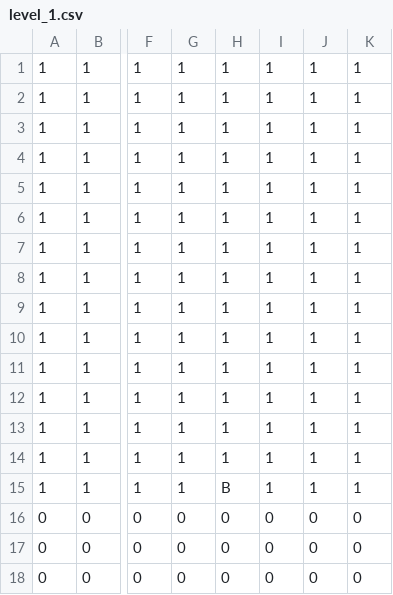
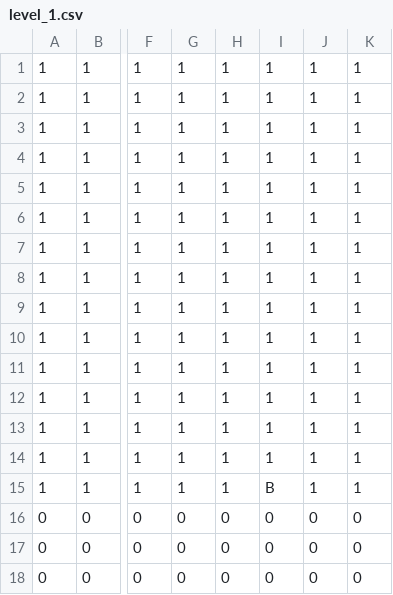
Before and after one commit to garydu21/Geometry_Dash, a CSV file: maps/level_1.csv, drawn as a sheet; only a part is shown, gaps mark what is left out; the diff names each change by its address in the sheet, - before the commit and + after, or states it on an @@ line.

```diff
--- a/maps/level_1.csv
+++ b/maps/level_1.csv
-H15: B
+H15: 1
-I15: 1
+I15: B
```
Also changed, not shown: 6 other files.
